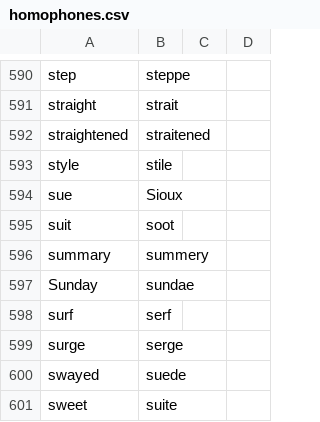
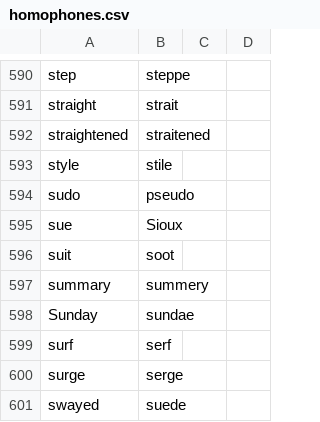
Before and after one commit to NonsenseRemedy/community, a CSV file: core/homophones/homophones.csv, drawn as a sheet; only a part is shown, gaps mark what is left out; the shorter side is filled out with more unchanged rows; the diff names each change by its address in the sheet, - before the commit and + after, or states it on an @@ line.

```diff
--- a/core/homophones/homophones.csv
+++ b/core/homophones/homophones.csv
+row 594: sudo | pseudo
```
Also changed, not shown: 1 other file.
